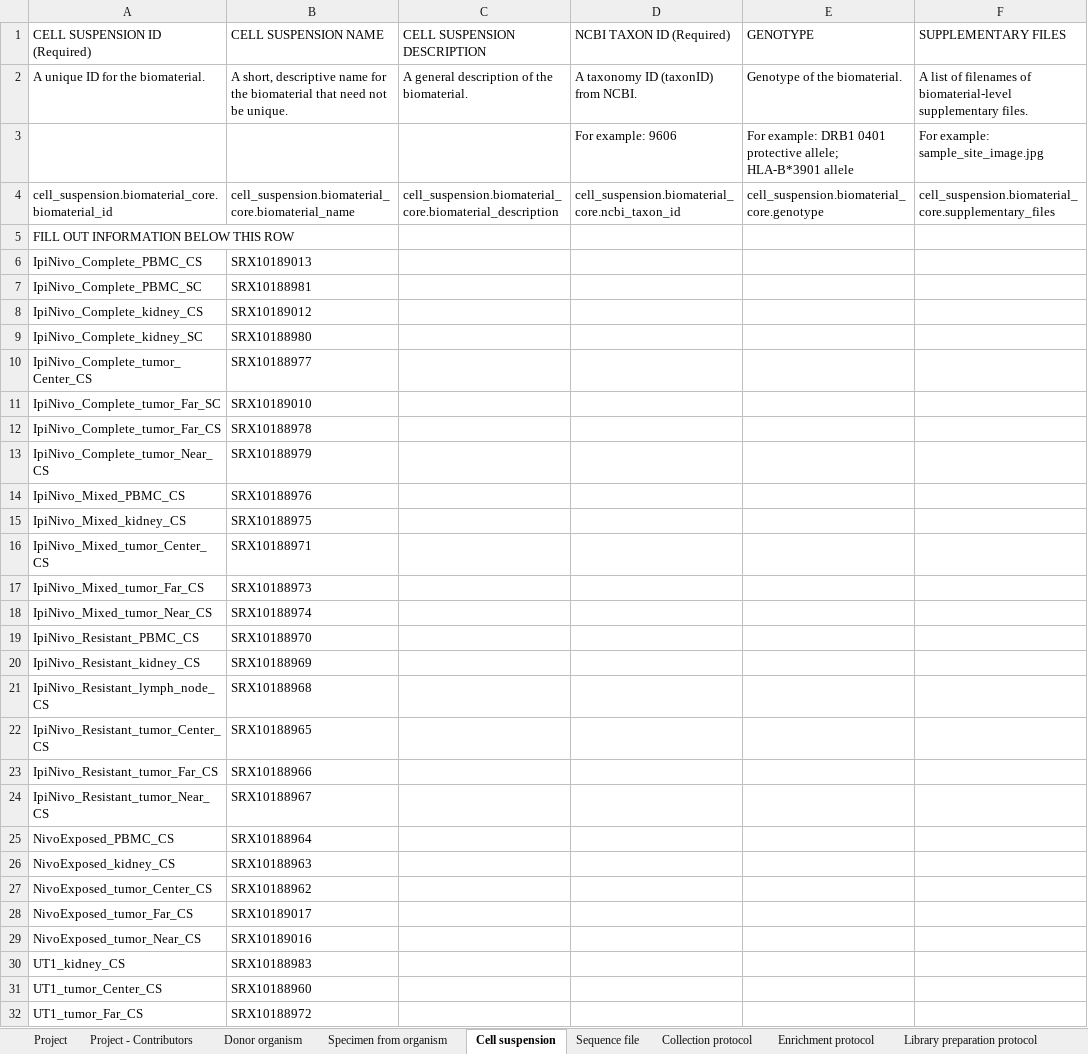
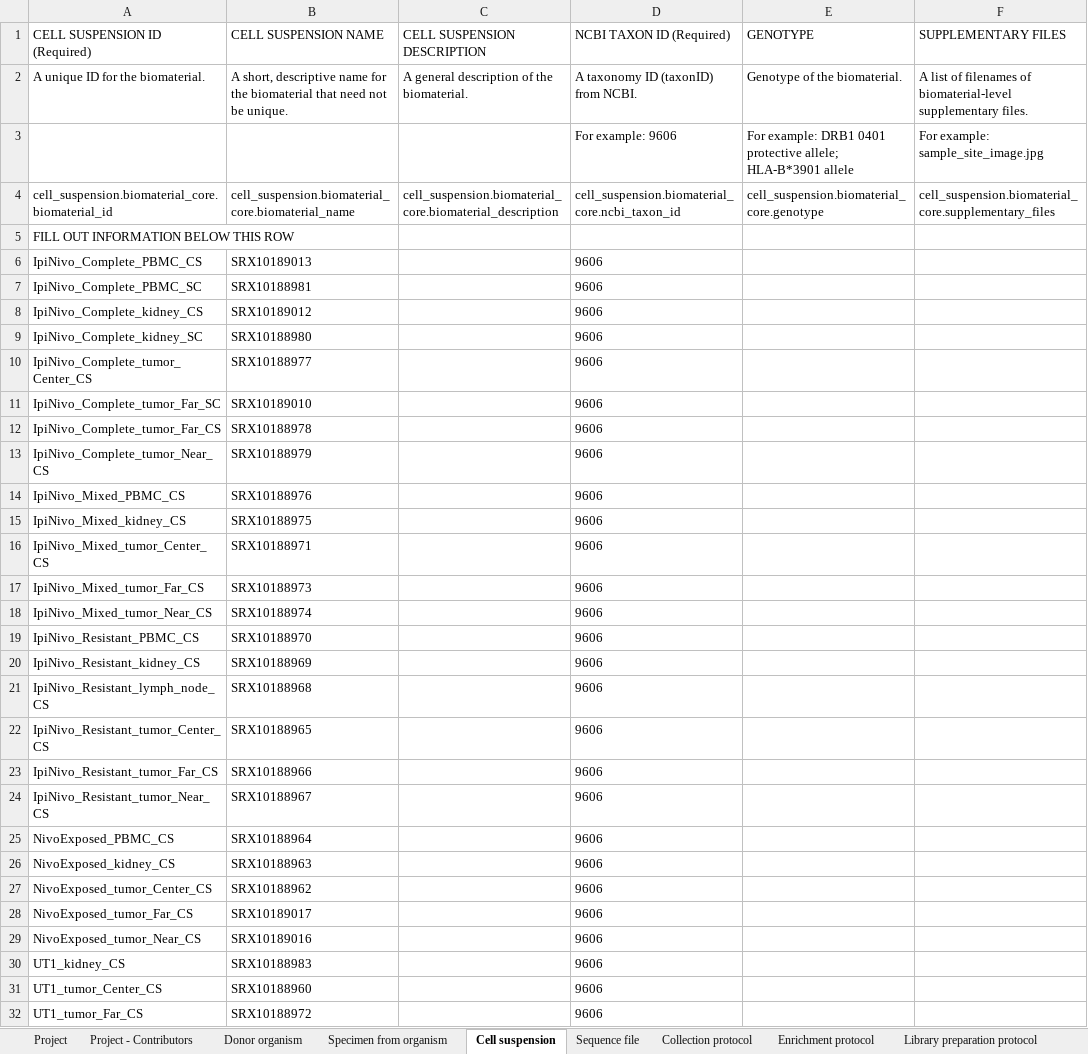
Before and after one commit to arschat/tier1_to_dcp, an Excel workbook: metadata/bcb61471-2a44-4d00-a0af-ff085512674c_0b75c598-0893-4216-afe8-5414cab7739d_dcp.xlsx, sheet Cell suspension, drawn as a sheet; only a part is shown; values as stored, in another font and other column widths than the file's, no borders; the diff covers the shown part only; the diff names each change by its address in the sheet, - before the commit and + after, or states it on an @@ line.

Commit message:
Shorten organism_ontology_term_id conversion with tissue_type_taxon function

```diff
--- a/metadata/bcb61471-2a44-4d00-a0af-ff085512674c_0b75c598-0893-4216-afe8-5414cab7739d_dcp.xlsx (sheet Cell suspension)
+++ b/metadata/bcb61471-2a44-4d00-a0af-ff085512674c_0b75c598-0893-4216-afe8-5414cab7739d_dcp.xlsx (sheet Cell suspension)
-D6:D32 (NCBI TAXON ID (Required)): (empty)
+D6:D32 (NCBI TAXON ID (Required)): 9606
```
Also changed, not shown: 5 edited cells elsewhere in this sheet, sheet Enrichment protocol, 1 other file.
